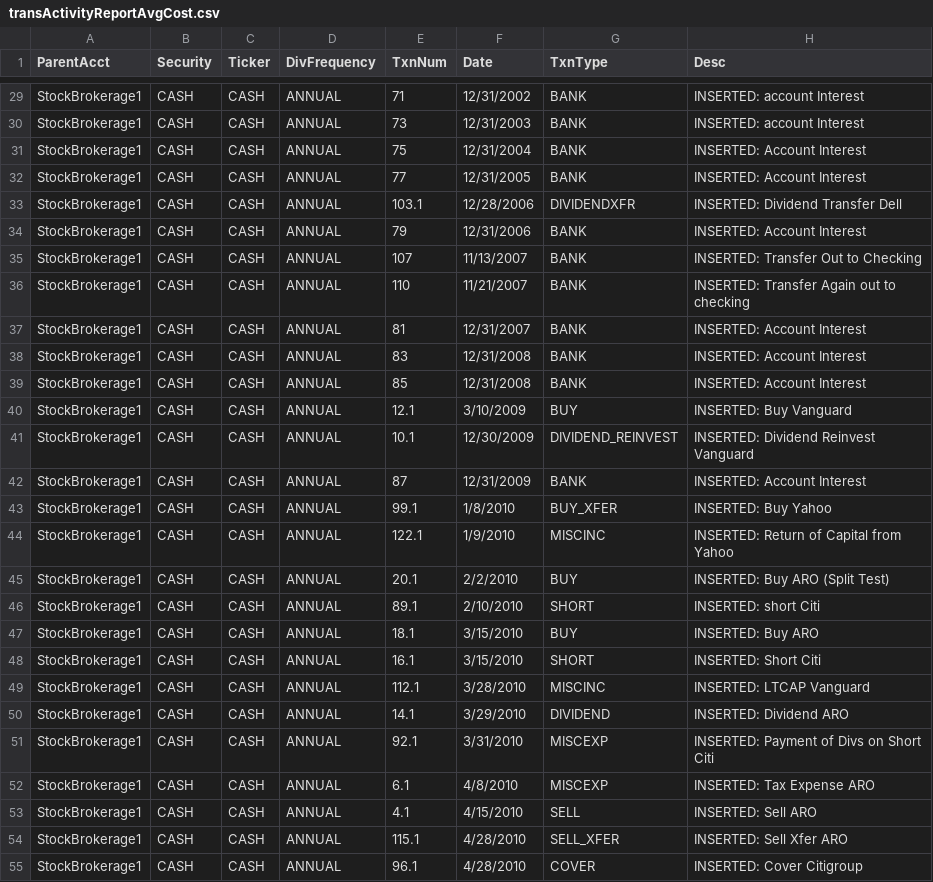
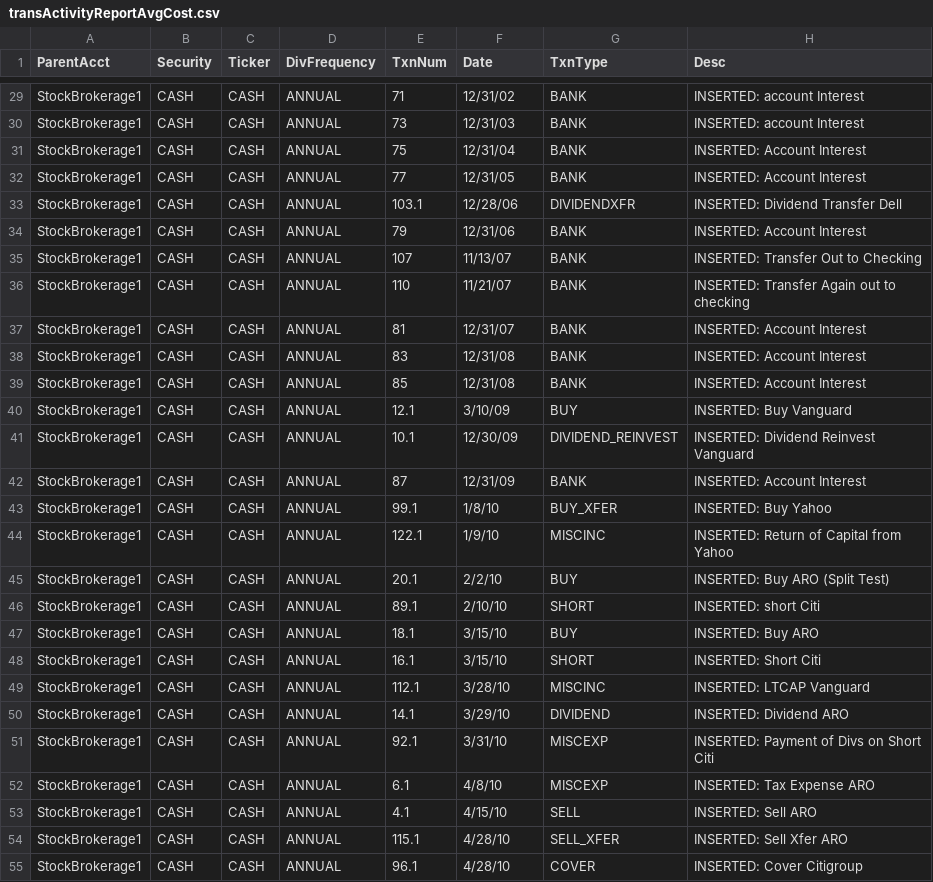
Before and after one commit to dkfurrow/moneydance-investment-reports, a CSV file: branches/repr-expr/invextension/resources/transActivityReportAvgCost.csv, drawn as a sheet; only a part is shown, gaps mark what is left out; the diff covers the shown part only; the diff names each change by its address in the sheet, - before the commit and + after, or states it on an @@ line.

```diff
--- a/branches/repr-expr/invextension/resources/transActivityReportAvgCost.csv
+++ b/branches/repr-expr/invextension/resources/transActivityReportAvgCost.csv
-F29 (Date): 12/31/2002
+F29 (Date): 12/31/02
-F30 (Date): 12/31/2003
+F30 (Date): 12/31/03
-F31 (Date): 12/31/2004
+F31 (Date): 12/31/04
-F32 (Date): 12/31/2005
+F32 (Date): 12/31/05
-F33 (Date): 12/28/2006
+F33 (Date): 12/28/06
-F34 (Date): 12/31/2006
+F34 (Date): 12/31/06
-F35 (Date): 11/13/2007
+F35 (Date): 11/13/07
-F36 (Date): 11/21/2007
+F36 (Date): 11/21/07
-F37 (Date): 12/31/2007
+F37 (Date): 12/31/07
-F38:F39 (Date): 12/31/2008
+F38:F39 (Date): 12/31/08
-F40 (Date): 3/10/2009
+F40 (Date): 3/10/09
-F41 (Date): 12/30/2009
+F41 (Date): 12/30/09
-F42 (Date): 12/31/2009
+F42 (Date): 12/31/09
-F43 (Date): 1/8/2010
+F43 (Date): 1/8/10
-F44 (Date): 1/9/2010
+F44 (Date): 1/9/10
-F45 (Date): 2/2/2010
+F45 (Date): 2/2/10
-F46 (Date): 2/10/2010
+F46 (Date): 2/10/10
-F47:F48 (Date): 3/15/2010
+F47:F48 (Date): 3/15/10
-F49 (Date): 3/28/2010
+F49 (Date): 3/28/10
-F50 (Date): 3/29/2010
+F50 (Date): 3/29/10
-F51 (Date): 3/31/2010
+F51 (Date): 3/31/10
-F52 (Date): 4/8/2010
+F52 (Date): 4/8/10
-F53 (Date): 4/15/2010
+F53 (Date): 4/15/10
-F54:F55 (Date): 4/28/2010
+F54:F55 (Date): 4/28/10
```
Also changed, not shown: 77 edited cells elsewhere in this file, branches/repr-expr/invextension/resources/transActivityReportLotMatch.csv, 24 other files.
